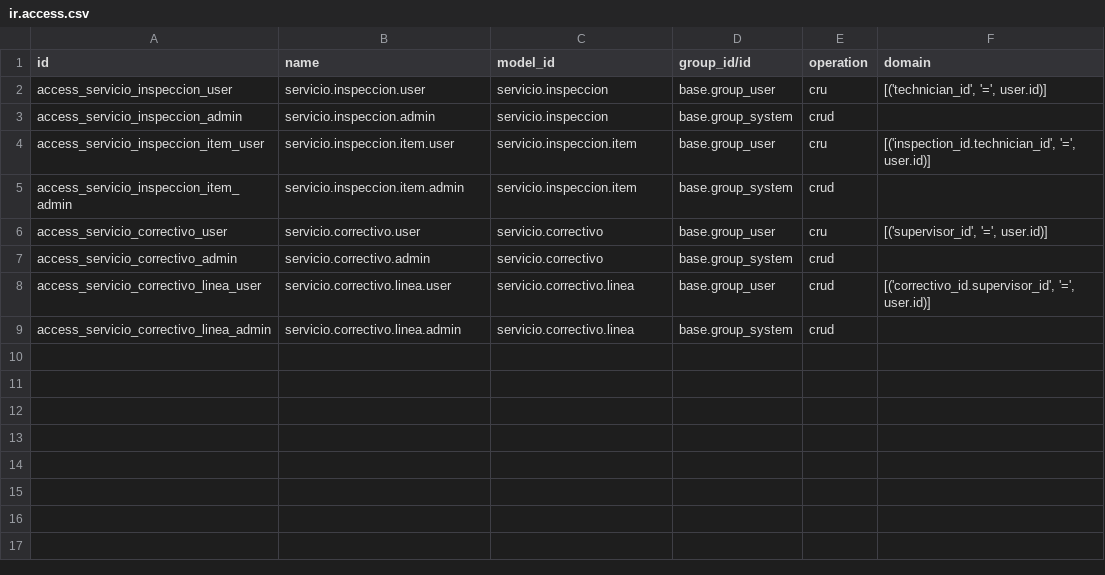
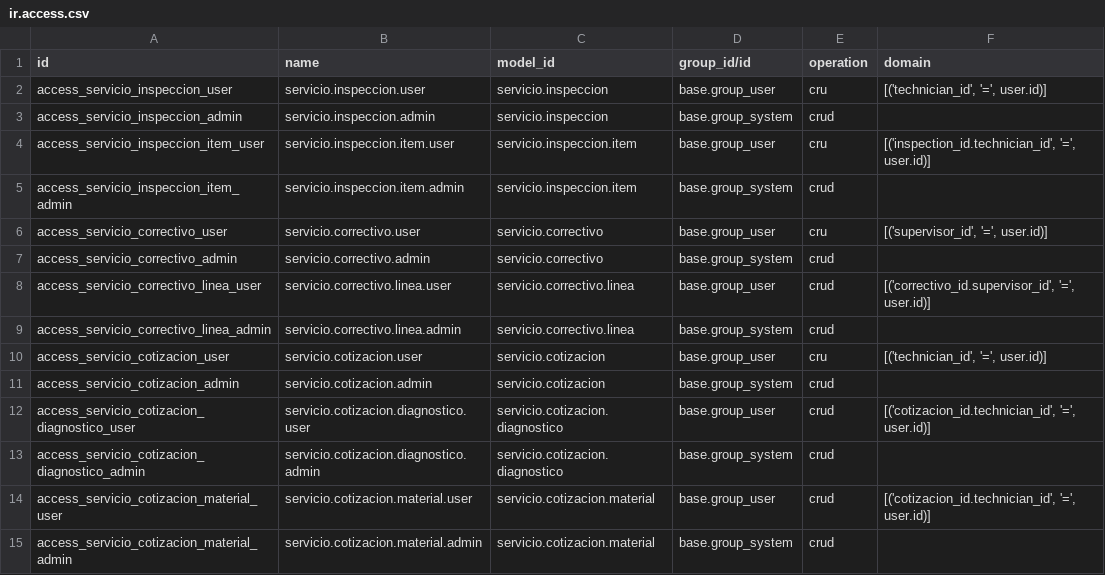
Before and after one commit to Rsfd15/odoo-custom-addons, a CSV file: gestion_servicios/security/ir.access.csv, drawn as a sheet; the diff names each change by its address in the sheet, - before the commit and + after, or states it on an @@ line.

Commit message:
gestion_servicios: Solicitud de cotización con PDF y envío por correo

```diff
--- a/gestion_servicios/security/ir.access.csv
+++ b/gestion_servicios/security/ir.access.csv
+row 10: access_servicio_cotizacion_user | servicio.cotizacion.user | servicio.cotizacion | base.group_user | cru | [('technician_id', '=', user.id)]
+row 11: access_servicio_cotizacion_admin | servicio.cotizacion.admin | servicio.cotizacion | base.group_system | crud
+row 12: access_servicio_cotizacion_diagnostico_user | servicio.cotizacion.diagnostico.user | servicio.cotizacion.diagnostico | base.group_user | crud | [('cotizacion_id.technician_id', '=', user.id)]
+row 13: access_servicio_cotizacion_diagnostico_admin | servicio.cotizacion.diagnostico.admin | servicio.cotizacion.diagnostico | base.group_system | crud
+row 14: access_servicio_cotizacion_material_user | servicio.cotizacion.material.user | servicio.cotizacion.material | base.group_user | crud | [('cotizacion_id.technician_id', '=', user.id)]
+row 15: access_servicio_cotizacion_material_admin | servicio.cotizacion.material.admin | servicio.cotizacion.material | base.group_system | crud
```
Also changed, not shown: 9 other files.
